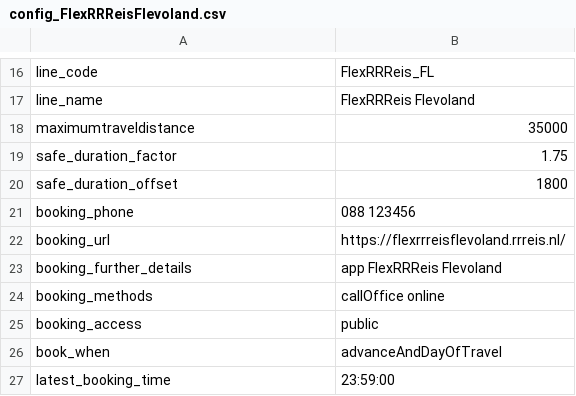
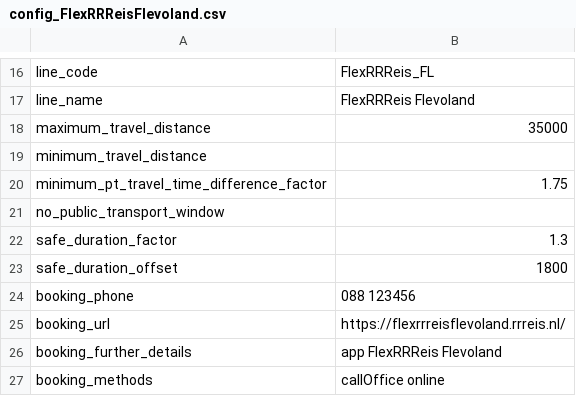
Before and after one commit to flevonald/netex-flex, a CSV file: config_FlexRRReisFlevoland.csv, drawn as a sheet; only a part is shown, gaps mark what is left out; the shorter side is filled out with more unchanged rows.

```diff
--- a/config_FlexRRReisFlevoland.csv
+++ b/config_FlexRRReisFlevoland.csv
@@ -17,4 +17,7 @@ line_code;FlexRRReis_FL
 line_name;FlexRRReis Flevoland
-maximumtraveldistance;35000
-safe_duration_factor;1.75
+maximum_travel_distance;35000
+minimum_travel_distance;
+minimum_pt_travel_time_difference_factor;1.75
+no_public_transport_window;
+safe_duration_factor;1.3
 safe_duration_offset;1800
```
Also changed, not shown: 5 other files.
